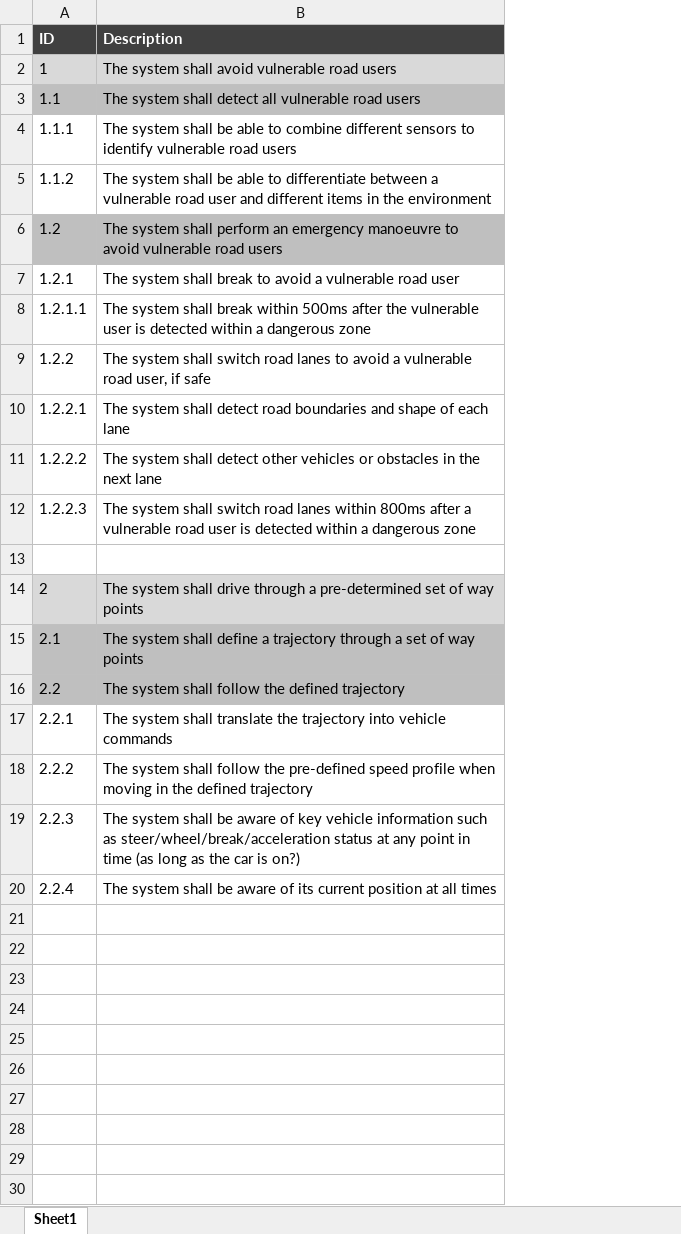
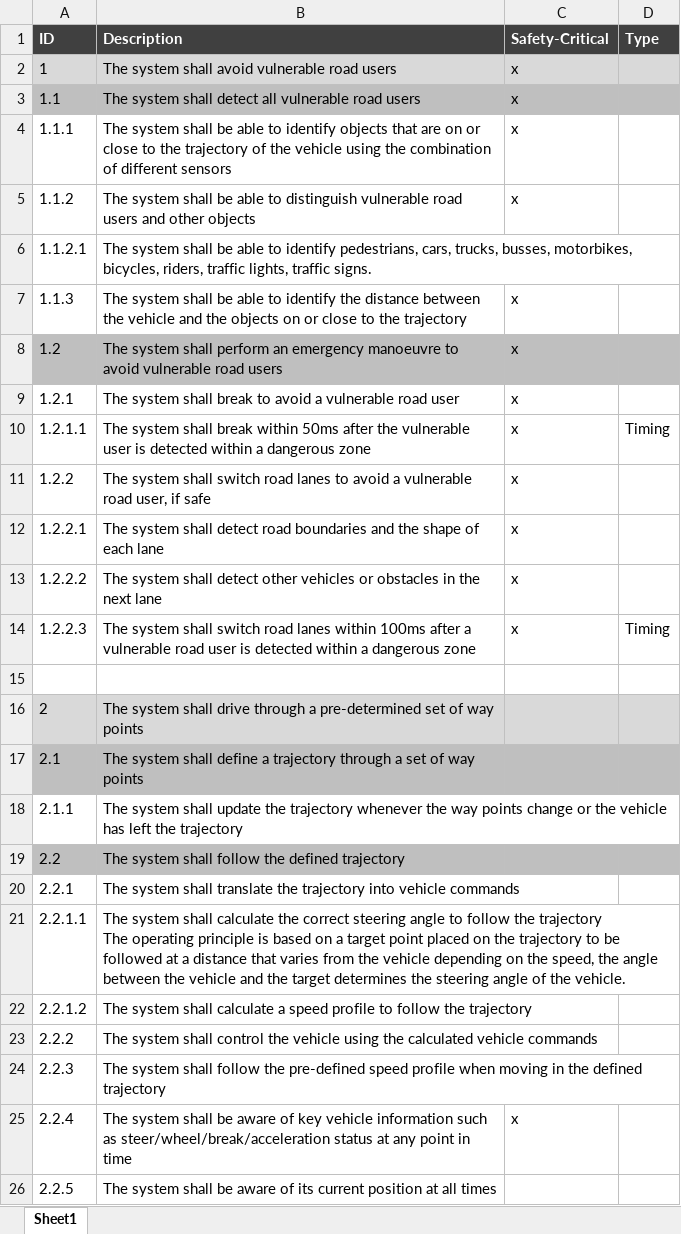
Before and after one commit to panorama-research/mobstr-dataset, an Excel workbook: app4mc.waters.fmtv.challenge.requirements/Waters2019Reqs.xlsx, sheet Sheet1, drawn as a sheet; values as stored, in another font and other column widths than the file's, no borders; addresses are those after the commit; ↵ is a line break in a cell; the diff names each change by its address in the sheet, - before the commit and + after, or states it on an @@ line.

Commit message:
Updated requirements

```diff
--- a/app4mc.waters.fmtv.challenge.requirements/Waters2019Reqs.xlsx (sheet Sheet1)
+++ b/app4mc.waters.fmtv.challenge.requirements/Waters2019Reqs.xlsx (sheet Sheet1)
+column C (Safety-Critical), rows 2-5: all x; rows 8-14: all x; row 25: x
+column D (Type), rows 10-14: Timing |  |  |  | Timing
-B4 (Description): …able to combine different sensors to identify vulnerable road users
+B4 (Description): …able to identify objects that are on or close to the trajectory of the vehicle using the combination of different sensors
-B5 (Description): …able to differentiate between a vulnerable road user and different items in the environment
+B5 (Description): …able to distinguish vulnerable road users and other objects
+row 6: 1.1.2.1 | The system shall be able to identify pedestrians, cars, trucks, busses, motorbikes, bicycles, riders, traffic lights, traffic signs.
+row 7: 1.1.3 | The system shall be able to identify the distance between the vehicle and the objects on or close to the trajectory | x
-B10 (Description): …break within 500ms after the…
+B10 (Description): …break within 50ms after the…
-B12 (Description): …boundaries and shape of…
+B12 (Description): …boundaries and the shape of…
-B14 (Description): …lanes within 800ms after a…
+B14 (Description): …lanes within 100ms after a…
+row 18: 2.1.1 | The system shall update the trajectory whenever the way points change or the vehicle has left the trajectory
+row 21: 2.2.1.1 | The system shall calculate the correct steering angle to follow the trajectory ↵ The operating principle is based on a target point placed on the trajectory to be followed at a distance that varies from the vehicle depending on the speed, the angle between the vehicle and the target determines the steering angle of the vehicle.
+row 22: 2.2.1.2 | The system shall calculate a speed profile to follow the trajectory
-B23 (Description): …system shall follow the pre-defined speed profile when moving in the defined trajectory
+B23 (Description): …system shall control the vehicle using the calculated vehicle commands
-B24 (Description): …system shall be aware of key vehicle information such as steer/wheel/break/acceleration status at any point in time (as long as the car is on?)
+B24 (Description): …system shall follow the pre-defined speed profile when moving in the defined trajectory
-B25 (Description): …aware of its current position at all times
+B25 (Description): …aware of key vehicle information such as steer/wheel/break/acceleration status at any point in time
+row 26: 2.2.5 | The system shall be aware of its current position at all times
```
